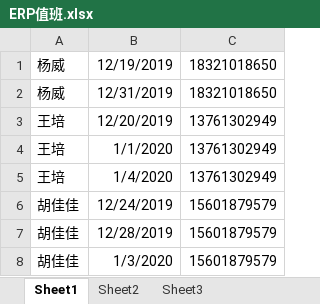
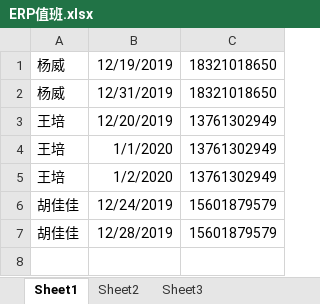
Before and after one commit to yoloyyyyyy/erp_duty_robot, an Excel workbook: src/main/resources/ERP值班.xlsx, sheet Sheet1, drawn as a sheet; values as stored, in another font and other column widths than the file's, no borders; the diff names each change by its address in the sheet, - before the commit and + after, or states it on an @@ line.

Commit message:
~ new duty

```diff
--- a/src/main/resources/ERP值班.xlsx (sheet Sheet1)
+++ b/src/main/resources/ERP值班.xlsx (sheet Sheet1)
-B5: 1/4/2020
+B5: 1/2/2020
-row 8: 胡佳佳 | 1/3/2020 | 15601879579
```
